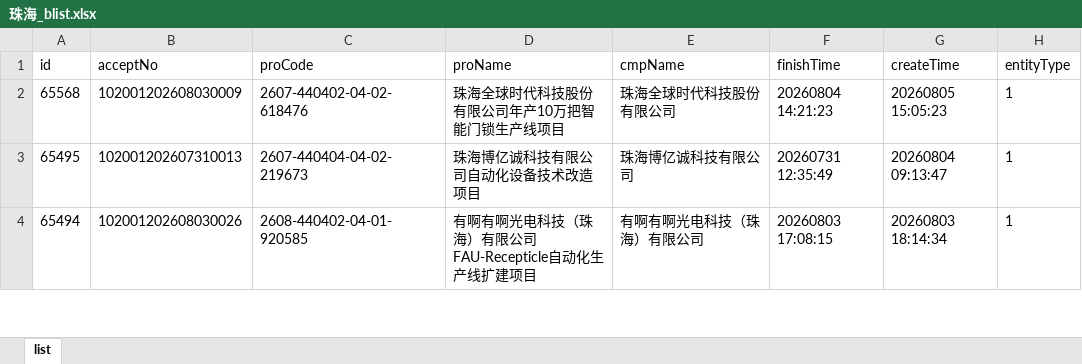
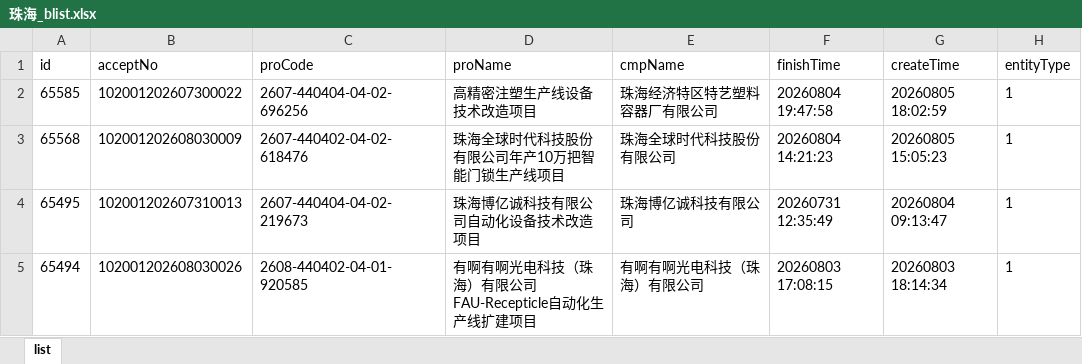
Before and after one commit to goonhope/blist, an Excel workbook: 珠海_blist.xlsx, sheet list, drawn as a sheet; only a part is shown; values as stored, in another font and other column widths than the file's, no borders; the diff names each change by its address in the sheet, - before the commit and + after, or states it on an @@ line.

```diff
--- a/珠海_blist.xlsx (sheet list)
+++ b/珠海_blist.xlsx (sheet list)
+row 2: 65585 | 102001202607300022 | 2607-440404-04-02-696256 | 高精密注塑生产线设备技术改造项目 | 珠海经济特区特艺塑料容器厂有限公司 | 20260804 19:47:58 | 20260805 18:02:59 | 1
```
Also changed, not shown: 1 other file.
